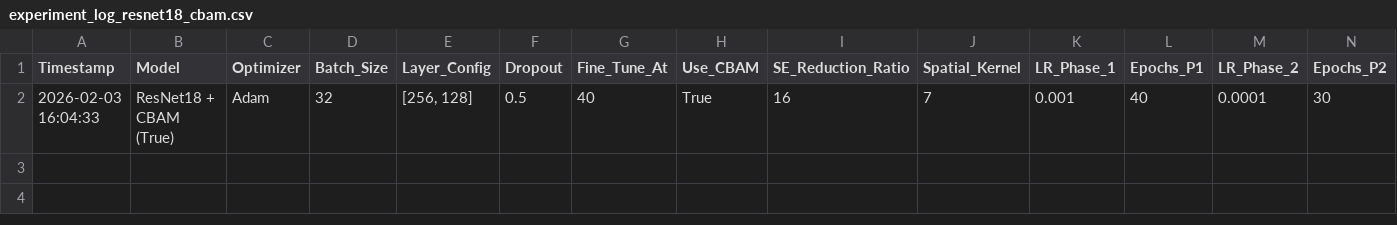
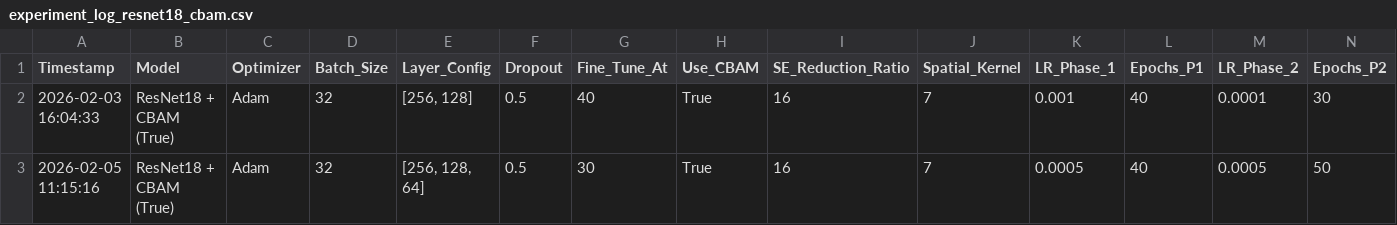
Before and after one commit to innarfaiza/skripsi, a CSV file: experiment_log_resnet18_cbam.csv, drawn as a sheet; only a part is shown; rows hold the shown columns only; the diff names each change by its address in the sheet, - before the commit and + after, or states it on an @@ line.

```diff
--- a/experiment_log_resnet18_cbam.csv
+++ b/experiment_log_resnet18_cbam.csv
+row 3: 2026-02-05 11:15:16 | ResNet18 + CBAM (True) | Adam | 32 | [256, 128, 64] | 0.5 | 30 | True | 16 | 7 | 0.0005 | 40 | 0.0005 | 50
```
Also changed, not shown: 59 other files.
